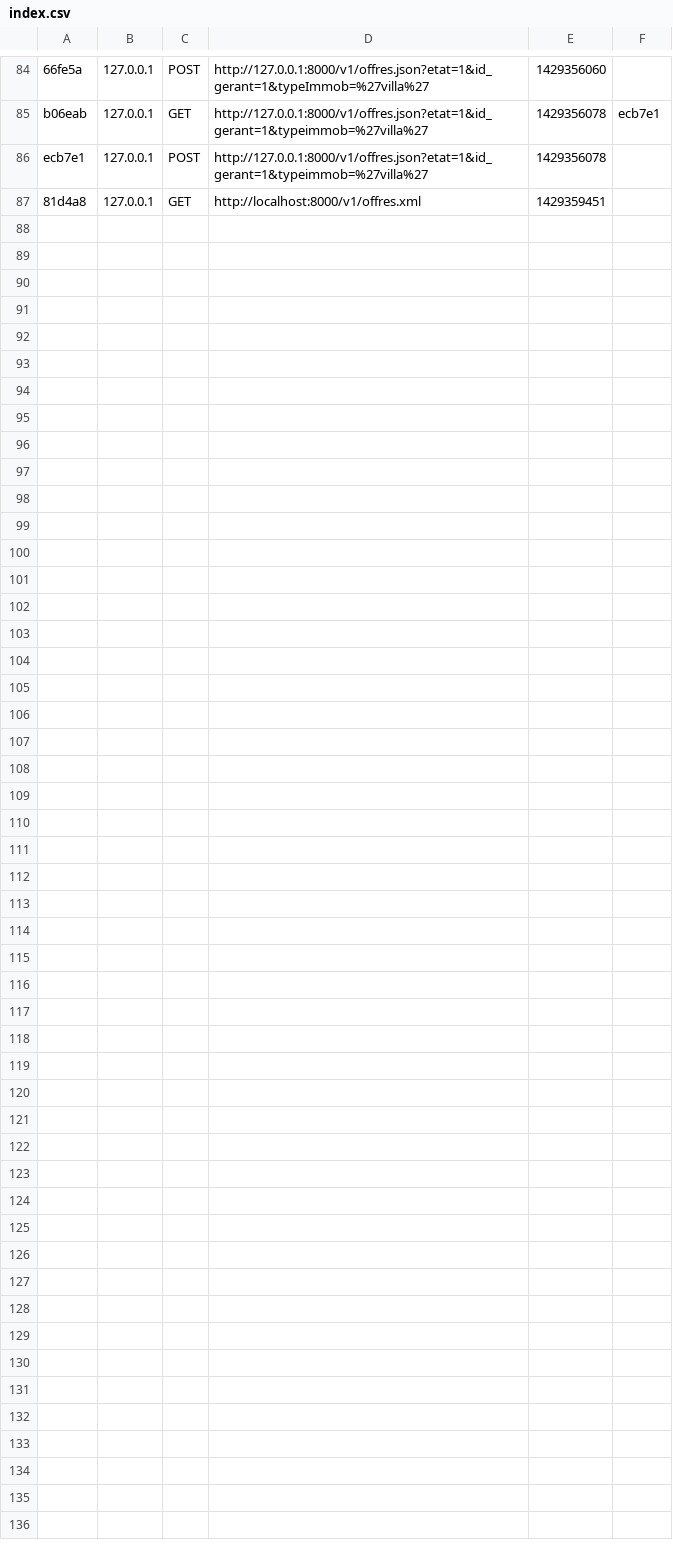
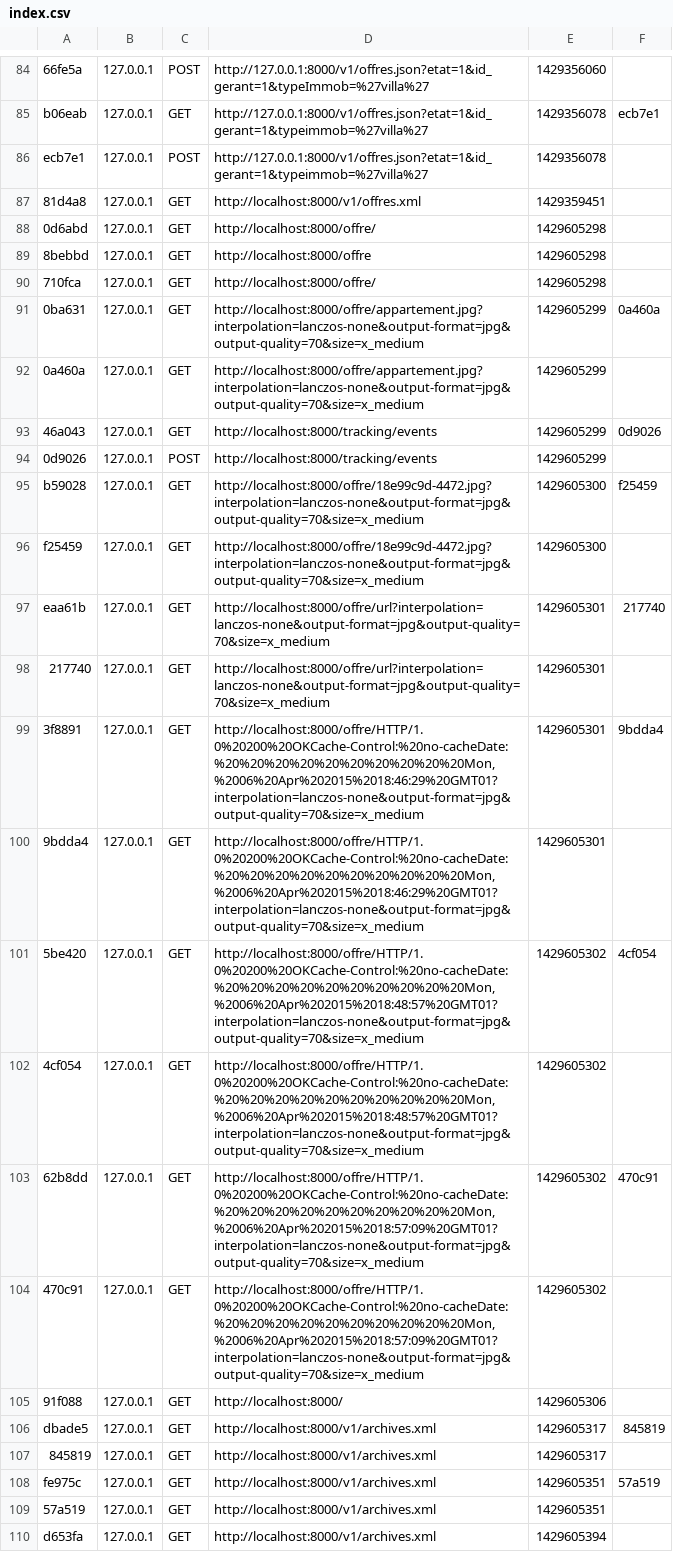
Before and after one commit to DarkRay/pidev_sprint2, a CSV file: app/cache/dev/profiler/index.csv, drawn as a sheet; only a part is shown, gaps mark what is left out.

Commit message:
ajout archive Rest

```diff
--- a/app/cache/dev/profiler/index.csv
+++ b/app/cache/dev/profiler/index.csv
@@ -87 +87,24 @@ ecb7e1,127.0.0.1,POST,http://127.0.0.1:8000/v1/offres.json?etat=1&id_gerant=1&ty
 81d4a8,127.0.0.1,GET,http://localhost:8000/v1/offres.xml,1429359451,
+0d6abd,127.0.0.1,GET,http://localhost:8000/offre/,1429605298,
+8bebbd,127.0.0.1,GET,http://localhost:8000/offre,1429605298,
+710fca,127.0.0.1,GET,http://localhost:8000/offre/,1429605298,
+0ba631,127.0.0.1,GET,http://localhost:8000/offre/appartement.jpg?interpolation=lanczos-none&output-format=jpg&output-quality=70&size=x_medium,1429605299,0a460a
+0a460a,127.0.0.1,GET,http://localhost:8000/offre/appartement.jpg?interpolation=lanczos-none&output-format=jpg&output-quality=70&size=x_medium,1429605299,
+46a043,127.0.0.1,GET,http://localhost:8000/tracking/events,1429605299,0d9026
+0d9026,127.0.0.1,POST,http://localhost:8000/tracking/events,1429605299,
+b59028,127.0.0.1,GET,http://localhost:8000/offre/18e99c9d-4472.jpg?interpolation=lanczos-none&output-format=jpg&output-quality=70&size=x_medium,1429605300,f25459
+f25459,127.0.0.1,GET,http://localhost:8000/offre/18e99c9d-4472.jpg?interpolation=lanczos-none&output-format=jpg&output-quality=70&size=x_medium,1429605300,
+eaa61b,127.0.0.1,GET,http://localhost:8000/offre/url?interpolation=lanczos-none&output-format=jpg&output-quality=70&size=x_medium,1429605301,217740
+217740,127.0.0.1,GET,http://localhost:8000/offre/url?interpolation=lanczos-none&output-format=jpg&output-quality=70&size=x_medium,1429605301,
+3f8891,127.0.0.1,GET,"http://localhost:8000/offre/HTTP/1.0%20200%20OKCache-Control:%20no-cacheDate:%20%20%20%20%20%20%20%20%20%20Mon,%2006%20Apr%202015%2018:46:29%20GMT01?interpolation=lanczos-none&output-format=jpg&output-quality=70&size=x_medium",1429605301,9bdda4
+9bdda4,127.0.0.1,GET,"http://localhost:8000/offre/HTTP/1.0%20200%20OKCache-Control:%20no-cacheDate:%20%20%20%20%20%20%20%20%20%20Mon,%2006%20Apr%202015%2018:46:29%20GMT01?interpolation=lanczos-none&output-format=jpg&output-quality=70&size=x_medium",1429605301,
+5be420,127.0.0.1,GET,"http://localhost:8000/offre/HTTP/1.0%20200%20OKCache-Control:%20no-cacheDate:%20%20%20%20%20%20%20%20%20%20Mon,%2006%20Apr%202015%2018:48:57%20GMT01?interpolation=lanczos-none&output-format=jpg&output-quality=70&size=x_medium",1429605302,4cf054
+4cf054,127.0.0.1,GET,"http://localhost:8000/offre/HTTP/1.0%20200%20OKCache-Control:%20no-cacheDate:%20%20%20%20%20%20%20%20%20%20Mon,%2006%20Apr%202015%2018:48:57%20GMT01?interpolation=lanczos-none&output-format=jpg&output-quality=70&size=x_medium",1429605302,
+62b8dd,127.0.0.1,GET,"http://localhost:8000/offre/HTTP/1.0%20200%20OKCache-Control:%20no-cacheDate:%20%20%20%20%20%20%20%20%20%20Mon,%2006%20Apr%202015%2018:57:09%20GMT01?interpolation=lanczos-none&output-format=jpg&output-quality=70&size=x_medium",1429605302,470c91
+470c91,127.0.0.1,GET,"http://localhost:8000/offre/HTTP/1.0%20200%20OKCache-Control:%20no-cacheDate:%20%20%20%20%20%20%20%20%20%20Mon,%2006%20Apr%202015%2018:57:09%20GMT01?interpolation=lanczos-none&output-format=jpg&output-quality=70&size=x_medium",1429605302,
+91f088,127.0.0.1,GET,http://localhost:8000/,1429605306,
+dbade5,127.0.0.1,GET,http://localhost:8000/v1/archives.xml,1429605317,845819
+845819,127.0.0.1,GET,http://localhost:8000/v1/archives.xml,1429605317,
+fe975c,127.0.0.1,GET,http://localhost:8000/v1/archives.xml,1429605351,57a519
+57a519,127.0.0.1,GET,http://localhost:8000/v1/archives.xml,1429605351,
+d653fa,127.0.0.1,GET,http://localhost:8000/v1/archives.xml,1429605394,
```
Also changed, not shown: 11 other files.
